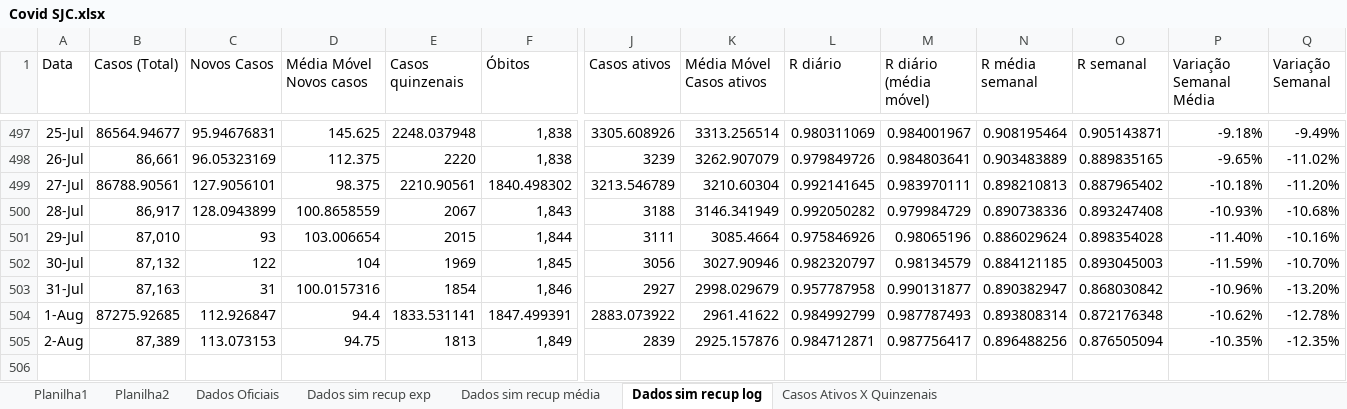
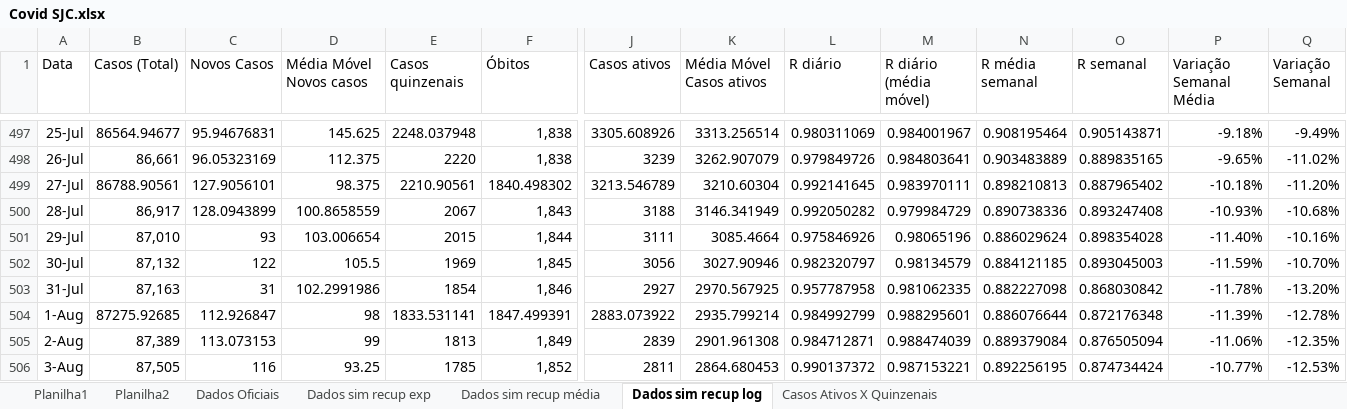
Before and after one commit to celsorosajr/Covid-SJC, an Excel workbook: Covid SJC.xlsx, sheet Dados sim recup log, drawn as a sheet; only a part is shown, gaps mark what is left out; values as stored, in another font and other column widths than the file's, no borders; charts and pictures not drawn; rows hold the shown columns only; the diff names each change by its address in the sheet, - before the commit and + after, or states it on an @@ line.

Commit message:
Update 2021-08-03

```diff
--- a/Covid SJC.xlsx (sheet Dados sim recup log)
+++ b/Covid SJC.xlsx (sheet Dados sim recup log)
-D502 (Média Móvel Novos casos): 104
+D502 (Média Móvel Novos casos): 105.5
-D503 (Média Móvel Novos casos): 100.0157316
+D503 (Média Móvel Novos casos): 102.2991986
-K503 (Média Móvel Casos ativos): 2998.029679
+K503 (Média Móvel Casos ativos): 2970.567925
-M503 (R diário (média móvel)): 0.990131877
+M503 (R diário (média móvel)): 0.981062335
-N503 (R média semanal): 0.890382947
+N503 (R média semanal): 0.882227098
-P503 (Variação Semanal Média): -10.96%
+P503 (Variação Semanal Média): -11.78%
-D504 (Média Móvel Novos casos): 94.4
+D504 (Média Móvel Novos casos): 98
-K504 (Média Móvel Casos ativos): 2961.41622
+K504 (Média Móvel Casos ativos): 2935.799214
-M504 (R diário (média móvel)): 0.987787493
+M504 (R diário (média móvel)): 0.988295601
-N504 (R média semanal): 0.893808314
+N504 (R média semanal): 0.886076644
-P504 (Variação Semanal Média): -10.62%
+P504 (Variação Semanal Média): -11.39%
-D505 (Média Móvel Novos casos): 94.75
+D505 (Média Móvel Novos casos): 99
-K505 (Média Móvel Casos ativos): 2925.157876
+K505 (Média Móvel Casos ativos): 2901.961308
-M505 (R diário (média móvel)): 0.987756417
+M505 (R diário (média móvel)): 0.988474039
-N505 (R média semanal): 0.896488256
+N505 (R média semanal): 0.889379084
-P505 (Variação Semanal Média): -10.35%
+P505 (Variação Semanal Média): -11.06%
+row 506: 3-Aug | 87,505 | 116 | 93.25 | 1785 | 1,852 | 2811 | 2864.680453 | 0.990137372 | 0.987153221 | 0.892256195 | 0.874734424 | -10.77% | -12.53%
```
Also changed, not shown: charts or pictures.
